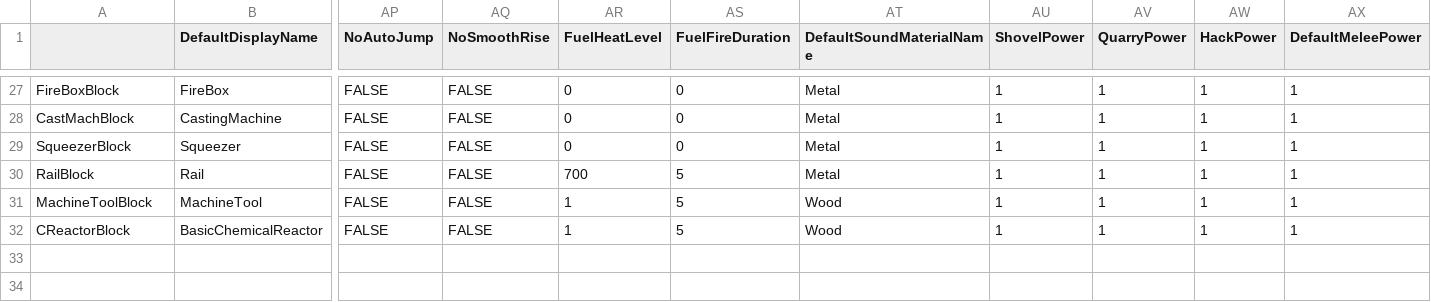
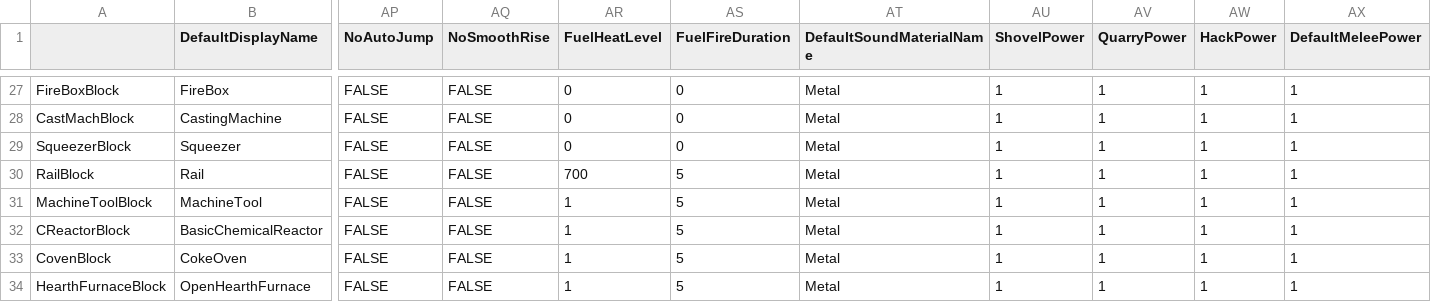
Before and after one commit to Lixue9jiu/SCIE, a CSV file: 工业mod.csv, drawn as a sheet; only a part is shown, gaps mark what is left out; rows hold the shown columns only; the diff names each change by its address in the sheet, - before the commit and + after, or states it on an @@ line.

```diff
--- a/工业mod.csv
+++ b/工业mod.csv
-AT31:AT32 (DefaultSoundMaterialName): Wood
+AT31:AT32 (DefaultSoundMaterialName): Metal
+row 33: CovenBlock | CokeOven | FALSE | FALSE | 1 | 5 | Metal | 1 | 1 | 1 | 1
+row 34: HearthFurnaceBlock | OpenHearthFurnace | FALSE | FALSE | 1 | 5 | Metal | 1 | 1 | 1 | 1
```
Also changed, not shown: 4 other files.
